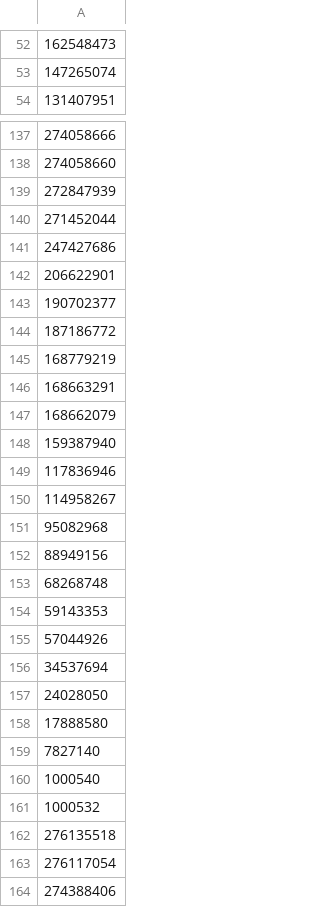
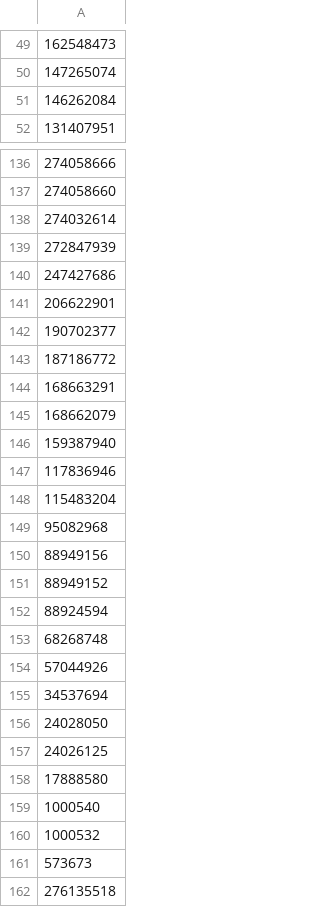
Before and after one commit to VuTrinhNguyenHoang/Ecommerce-DWH-BigQuery, a CSV file: dags/products/products_id.csv, drawn as a sheet; only a part is shown, gaps mark what is left out; the shorter side is filled out with more unchanged rows; removed rows and columns are numbered as before the commit, all else as after; the diff covers the shown part only; the diff names each change by its address in the sheet, - before the commit and + after, or states it on an @@ line.

```diff
--- a/dags/products/products_id.csv
+++ b/dags/products/products_id.csv
+row 51: 146262084
+row 138: 274032614
-row 140: 271452044
-row 145: 168779219
-A148: 114958267
+A148: 115483204
+row 151: 88949152
+row 152: 88924594
-row 154: 59143353
+row 157: 24026125
-row 159: 7827140
+row 161: 573673
```
Also changed, not shown: 61 added rows, 63 removed rows and 9 edited cells elsewhere in this file, dags/products/product_details.csv, 4 other files.
